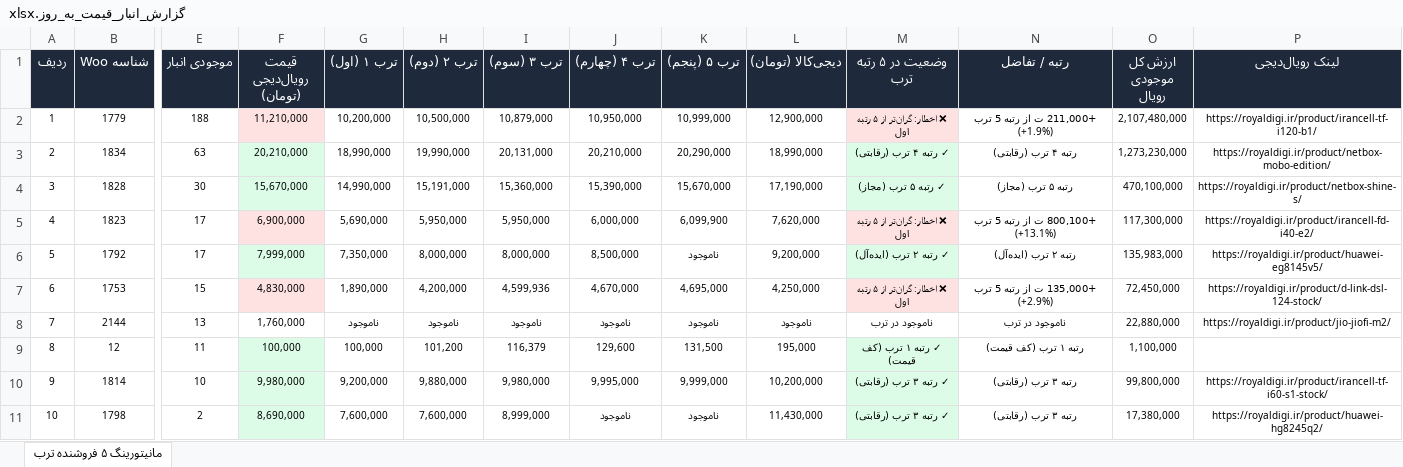
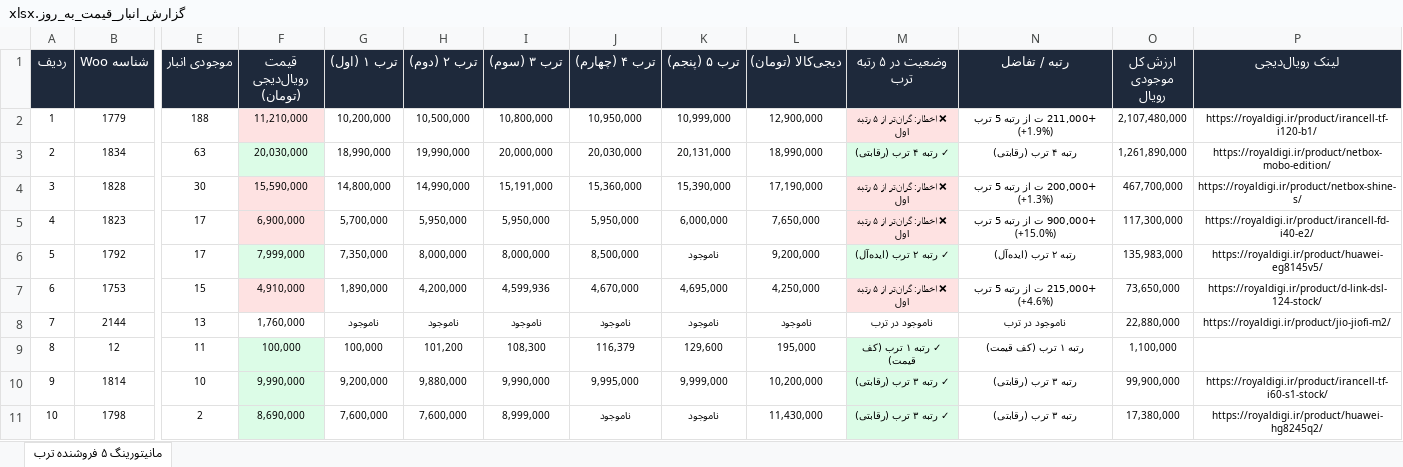
Before and after one commit to pouria-maleki/price-monitor, an Excel workbook: data/گزارش_انبار_قیمت_به_روز.xlsx, sheet مانیتورینگ ۵ فروشنده ترب, drawn as a sheet; only a part is shown, gaps mark what is left out; values as stored, in another font and other column widths than the file's, no borders; the diff covers the shown part only; the diff names each change by its address in the sheet, - before the commit and + after, or states it on an @@ line.

```diff
--- a/data/گزارش_انبار_قیمت_به_روز.xlsx (sheet مانیتورینگ ۵ فروشنده ترب)
+++ b/data/گزارش_انبار_قیمت_به_روز.xlsx (sheet مانیتورینگ ۵ فروشنده ترب)
-I2 (ترب ۳ (سوم)): 10,879,000
+I2 (ترب ۳ (سوم)): 10,800,000
-F3 (قیمت رویال‌دیجی (تومان)): 20,210,000
+F3 (قیمت رویال‌دیجی (تومان)): 20,030,000
-I3 (ترب ۳ (سوم)): 20,131,000
+I3 (ترب ۳ (سوم)): 20,000,000
-J3 (ترب ۴ (چهارم)): 20,210,000
+J3 (ترب ۴ (چهارم)): 20,030,000
-K3 (ترب ۵ (پنجم)): 20,290,000
+K3 (ترب ۵ (پنجم)): 20,131,000
-O3 (ارزش کل موجودی رویال): 1,273,230,000
+O3 (ارزش کل موجودی رویال): 1,261,890,000
-F4 (قیمت رویال‌دیجی (تومان)): 15,670,000
+F4 (قیمت رویال‌دیجی (تومان)): 15,590,000
-F4 fill: #DCFCE7
+F4 fill: #FEE2E2
-G4 (ترب ۱ (اول)): 14,990,000
+G4 (ترب ۱ (اول)): 14,800,000
-H4 (ترب ۲ (دوم)): 15,191,000
+H4 (ترب ۲ (دوم)): 14,990,000
-I4 (ترب ۳ (سوم)): 15,360,000
+I4 (ترب ۳ (سوم)): 15,191,000
-J4 (ترب ۴ (چهارم)): 15,390,000
+J4 (ترب ۴ (چهارم)): 15,360,000
-K4 (ترب ۵ (پنجم)): 15,670,000
+K4 (ترب ۵ (پنجم)): 15,390,000
-M4 (وضعیت در ۵ رتبه ترب): ✓ رتبه ۵ ترب (مجاز)
+M4 (وضعیت در ۵ رتبه ترب): ❌ اخطار: گران‌تر از ۵ رتبه اول
-M4 fill: #DCFCE7
+M4 fill: #FEE2E2
-N4 (رتبه / تفاضل): رتبه ۵ ترب (مجاز)
+N4 (رتبه / تفاضل): +200,000 ت از رتبه 5 ترب (+1.3%)
-O4 (ارزش کل موجودی رویال): 470,100,000
+O4 (ارزش کل موجودی رویال): 467,700,000
-G5 (ترب ۱ (اول)): 5,690,000
+G5 (ترب ۱ (اول)): 5,700,000
-J5 (ترب ۴ (چهارم)): 6,000,000
+J5 (ترب ۴ (چهارم)): 5,950,000
-K5 (ترب ۵ (پنجم)): 6,099,900
+K5 (ترب ۵ (پنجم)): 6,000,000
-L5 (دیجی‌کالا (تومان)): 7,620,000
+L5 (دیجی‌کالا (تومان)): 7,650,000
-N5 (رتبه / تفاضل): +800,100 ت از رتبه 5 ترب (+13.1%)
+N5 (رتبه / تفاضل): +900,000 ت از رتبه 5 ترب (+15.0%)
-F7 (قیمت رویال‌دیجی (تومان)): 4,830,000
+F7 (قیمت رویال‌دیجی (تومان)): 4,910,000
-N7 (رتبه / تفاضل): +135,000 ت از رتبه 5 ترب (+2.9%)
+N7 (رتبه / تفاضل): +215,000 ت از رتبه 5 ترب (+4.6%)
-O7 (ارزش کل موجودی رویال): 72,450,000
+O7 (ارزش کل موجودی رویال): 73,650,000
-I9 (ترب ۳ (سوم)): 116,379
+I9 (ترب ۳ (سوم)): 108,300
-J9 (ترب ۴ (چهارم)): 129,600
+J9 (ترب ۴ (چهارم)): 116,379
-K9 (ترب ۵ (پنجم)): 131,500
+K9 (ترب ۵ (پنجم)): 129,600
-F10 (قیمت رویال‌دیجی (تومان)): 9,980,000
+F10 (قیمت رویال‌دیجی (تومان)): 9,990,000
-I10 (ترب ۳ (سوم)): 9,980,000
+I10 (ترب ۳ (سوم)): 9,990,000
-O10 (ارزش کل موجودی رویال): 99,800,000
+O10 (ارزش کل موجودی رویال): 99,900,000
```
Also changed, not shown: 117 edited cells and cell formats elsewhere in this sheet, frontend/public/data/گزارش_انبار_قیمت_به_روز.xlsx, گزارش_انبار_قیمت_به_روز.xlsx, 4 other files.
